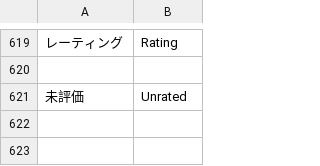
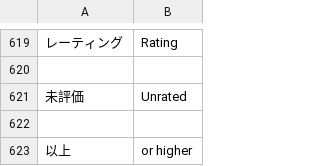
Before and after one commit to swwwitch/macos-apps, a TSV file: NotMyType/Tools/translations.tsv, drawn as a sheet; only a part is shown, gaps mark what is left out; the diff names each change by its address in the sheet, - before the commit and + after, or states it on an @@ line.

Commit message:
NotMyType: include higher ratings in card filter

```diff
--- a/NotMyType/Tools/translations.tsv
+++ b/NotMyType/Tools/translations.tsv
+row 622: (empty)
+row 623: 以上 | or higher
```
Also changed, not shown: 12 other files.
